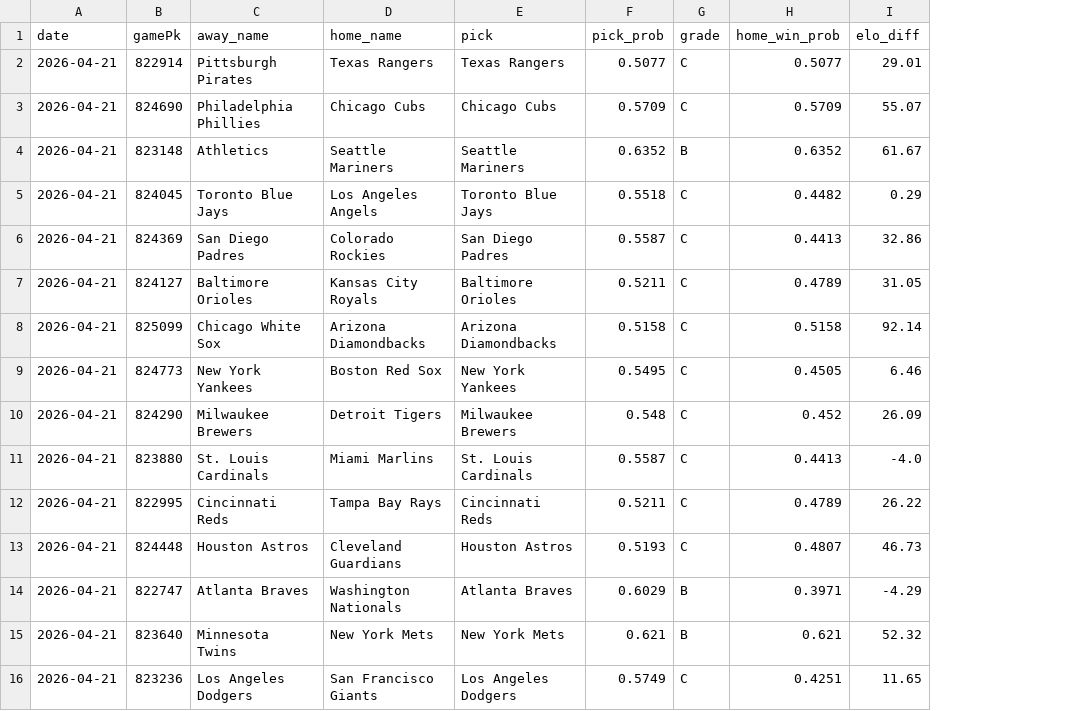
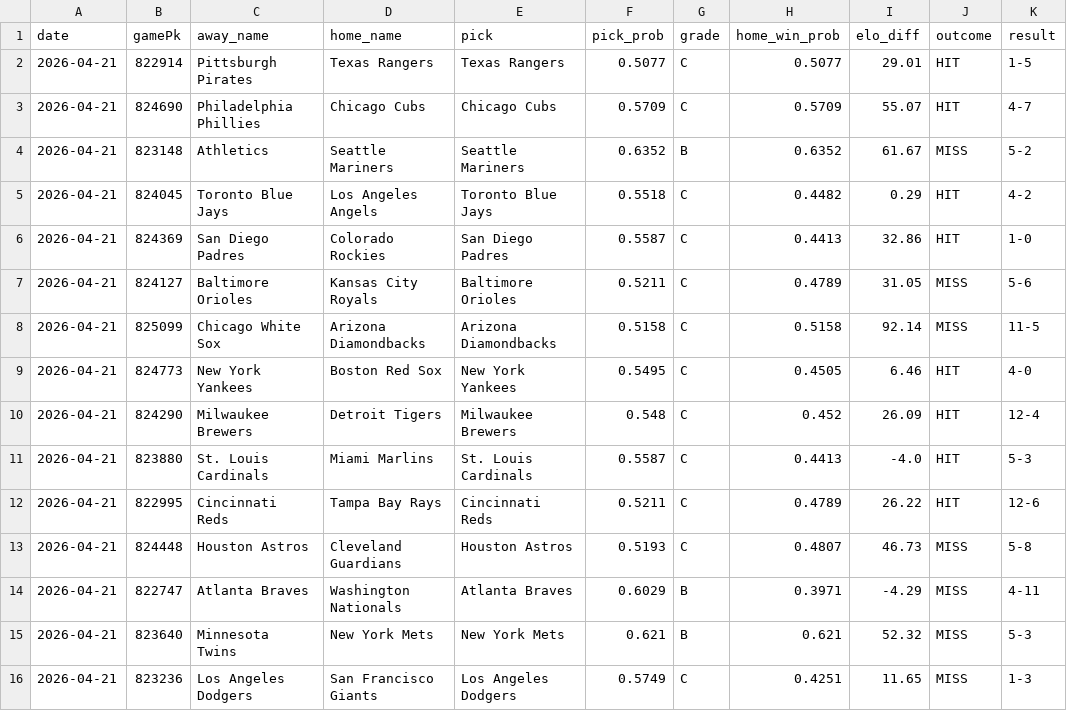
Before and after one commit to kofuj/game163, a CSV file: backend/data/record.csv, drawn as a sheet; the diff names each change by its address in the sheet, - before the commit and + after, or states it on an @@ line.

Commit message:
data: settle 2026-04-21 predictions (15 games scored)

```diff
--- a/backend/data/record.csv
+++ b/backend/data/record.csv
+column J (outcome), rows 2-16: HIT | HIT | MISS | HIT | HIT | MISS | MISS | HIT | HIT | HIT | HIT | MISS | MISS | MISS | MISS
+column K (result), rows 2-16: 1-5 | 4-7 | 5-2 | 4-2 | 1-0 | 5-6 | 11-5 | 4-0 | 12-4 | 5-3 | 12-6 | 5-8 | 4-11 | 5-3 | 1-3
```
